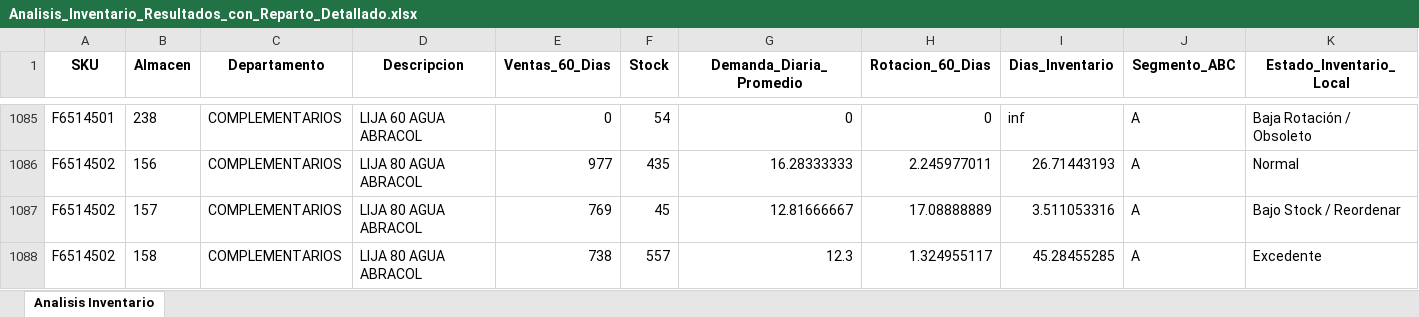
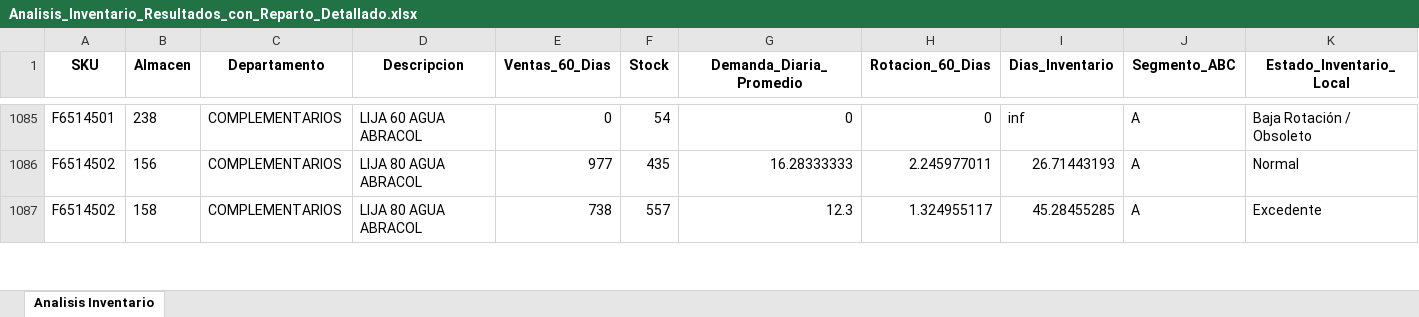
Before and after one commit to DiegoMao201/Rotacion-Iventarios, an Excel workbook: Analisis_Inventario_Resultados_con_Reparto_Detallado.xlsx, sheet Analisis Inventario, drawn as a sheet; only a part is shown, gaps mark what is left out; values as stored, in another font and other column widths than the file's, no borders; removed rows and columns are numbered as before the commit, all else as after; rows hold the shown columns only; the diff covers the shown part only; the diff names each change by its address in the sheet, - before the commit and + after, or states it on an @@ line.

Commit message:
Actualizacion automatica de datos - 2025-09-09_22-36-52

```diff
--- a/Analisis_Inventario_Resultados_con_Reparto_Detallado.xlsx (sheet Analisis Inventario)
+++ b/Analisis_Inventario_Resultados_con_Reparto_Detallado.xlsx (sheet Analisis Inventario)
-row 1087: F6514502 | 157 | COMPLEMENTARIOS | LIJA 80 AGUA ABRACOL | 769 | 45 | 12.81666667 | 17.08888889 | 3.511053316 | A | Bajo Stock / Reordenar
```
Also changed, not shown: 4 added rows, 3 removed rows and 394 edited cells elsewhere in this sheet.
